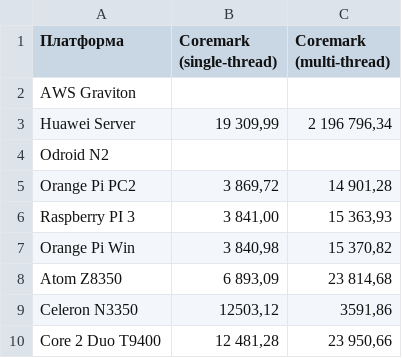
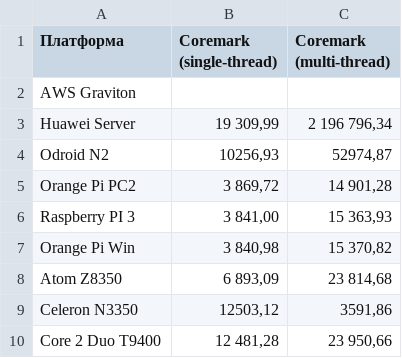
Before and after one commit to EntityFX/anybench, a CSV file: doc/csv/coremark.csv, drawn as a sheet; only a part is shown.

```diff
--- a/doc/csv/coremark.csv
+++ b/doc/csv/coremark.csv
@@ -3,3 +3,3 @@ AWS Graviton;;
 Huawei Server;19 309,99;2 196 796,34
-Odroid N2;;
+Odroid N2;10256,93;52974,87
 Orange Pi PC2;3 869,72;14 901,28
```
Also changed, not shown: doc/csv/scimark2.csv.
